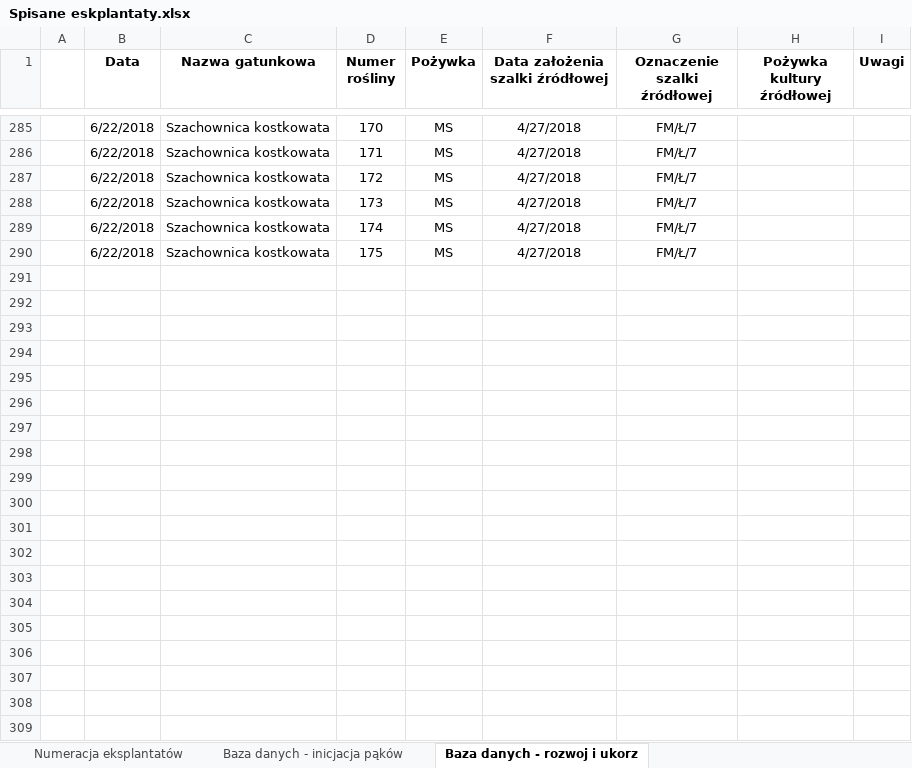
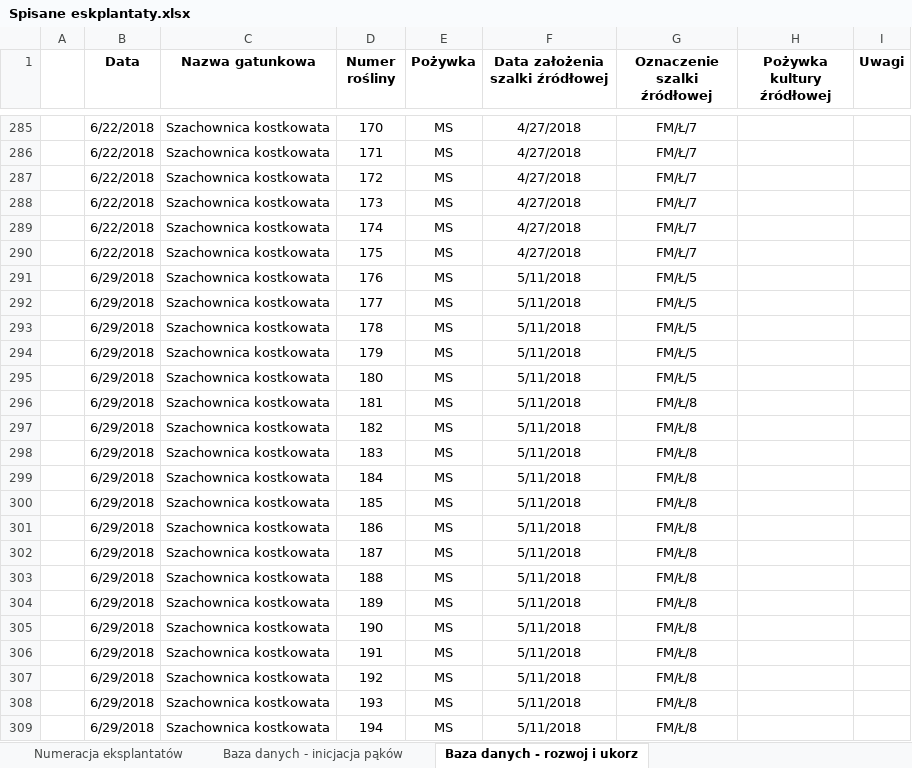
Before and after one commit to Anvendir/InzynierkaOgro, an Excel workbook: Spisane eskplantaty.xlsx, sheet Baza danych - rozwoj i ukorz, drawn as a sheet; only a part is shown, gaps mark what is left out; values as stored, in another font and other column widths than the file's, no borders; the diff covers the shown part only; the diff names each change by its address in the sheet, - before the commit and + after, or states it on an @@ line.

```diff
--- a/Spisane eskplantaty.xlsx (sheet Baza danych - rozwoj i ukorz)
+++ b/Spisane eskplantaty.xlsx (sheet Baza danych - rozwoj i ukorz)
+row 291:  | 6/29/2018 | Szachownica kostkowata | 176 | MS | 5/11/2018 | FM/Ł/5
+row 292:  | 6/29/2018 | Szachownica kostkowata | 177 | MS | 5/11/2018 | FM/Ł/5
+row 293:  | 6/29/2018 | Szachownica kostkowata | 178 | MS | 5/11/2018 | FM/Ł/5
+row 294:  | 6/29/2018 | Szachownica kostkowata | 179 | MS | 5/11/2018 | FM/Ł/5
+row 295:  | 6/29/2018 | Szachownica kostkowata | 180 | MS | 5/11/2018 | FM/Ł/5
+row 296:  | 6/29/2018 | Szachownica kostkowata | 181 | MS | 5/11/2018 | FM/Ł/8
+row 297:  | 6/29/2018 | Szachownica kostkowata | 182 | MS | 5/11/2018 | FM/Ł/8
+row 298:  | 6/29/2018 | Szachownica kostkowata | 183 | MS | 5/11/2018 | FM/Ł/8
+row 299:  | 6/29/2018 | Szachownica kostkowata | 184 | MS | 5/11/2018 | FM/Ł/8
+row 300:  | 6/29/2018 | Szachownica kostkowata | 185 | MS | 5/11/2018 | FM/Ł/8
+row 301:  | 6/29/2018 | Szachownica kostkowata | 186 | MS | 5/11/2018 | FM/Ł/8
+row 302:  | 6/29/2018 | Szachownica kostkowata | 187 | MS | 5/11/2018 | FM/Ł/8
+row 303:  | 6/29/2018 | Szachownica kostkowata | 188 | MS | 5/11/2018 | FM/Ł/8
+row 304:  | 6/29/2018 | Szachownica kostkowata | 189 | MS | 5/11/2018 | FM/Ł/8
+row 305:  | 6/29/2018 | Szachownica kostkowata | 190 | MS | 5/11/2018 | FM/Ł/8
+row 306:  | 6/29/2018 | Szachownica kostkowata | 191 | MS | 5/11/2018 | FM/Ł/8
+row 307:  | 6/29/2018 | Szachownica kostkowata | 192 | MS | 5/11/2018 | FM/Ł/8
+row 308:  | 6/29/2018 | Szachownica kostkowata | 193 | MS | 5/11/2018 | FM/Ł/8
+row 309:  | 6/29/2018 | Szachownica kostkowata | 194 | MS | 5/11/2018 | FM/Ł/8
```
Also changed, not shown: 37 added rows and 1 edited cell elsewhere in this sheet, sheet Baza danych - inicjacja pąków, 10 other files.
